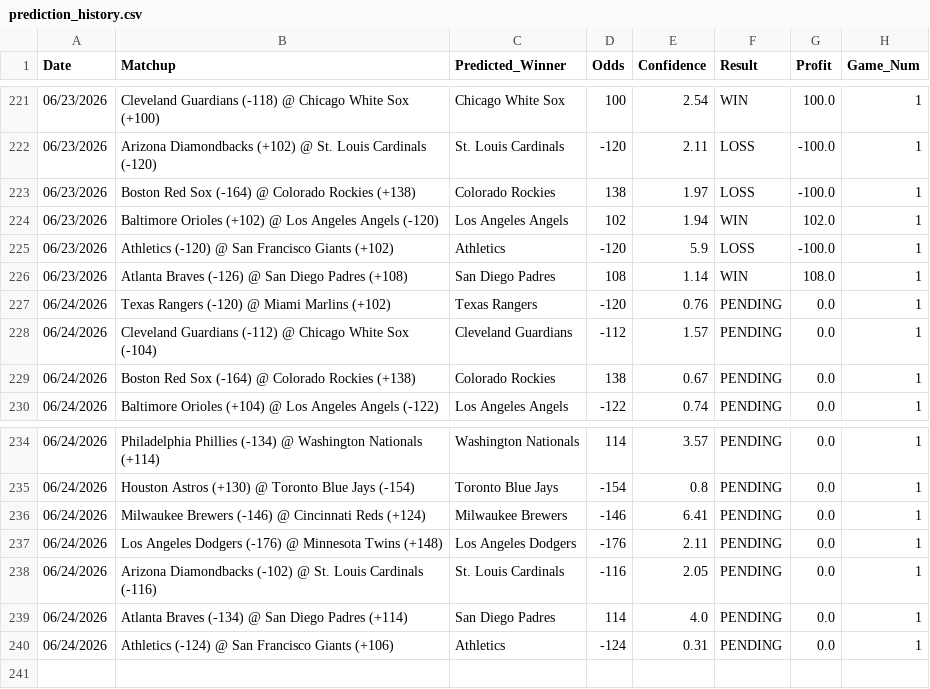
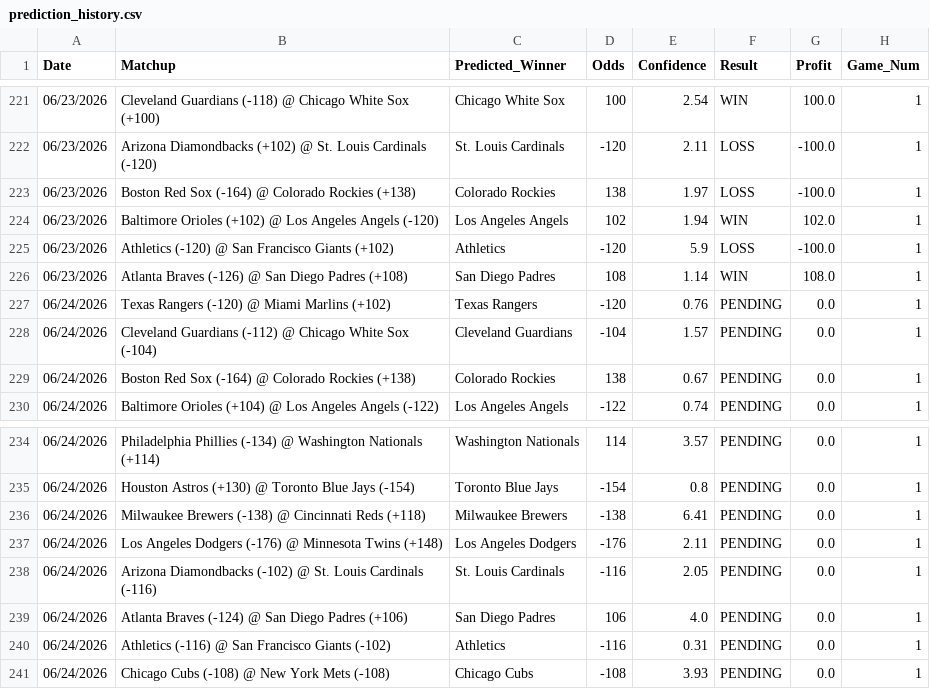
Before and after one commit to HHRUS90/mlb-edge-analyzer, a CSV file: prediction_history.csv, drawn as a sheet; only a part is shown, gaps mark what is left out.

```diff
--- a/prediction_history.csv
+++ b/prediction_history.csv
@@ -227,3 +227,3 @@ Date,Matchup,Predicted_Winner,Odds,Confidence,Result,Profit,Game_Num
 06/24/2026,Texas Rangers (-120) @ Miami Marlins (+102),Texas Rangers,-120,0.76,PENDING,0.0,1
-06/24/2026,Cleveland Guardians (-112) @ Chicago White Sox (-104),Cleveland Guardians,-112,1.57,PENDING,0.0,1
+06/24/2026,Cleveland Guardians (-112) @ Chicago White Sox (-104),Cleveland Guardians,-104,1.57,PENDING,0.0,1
 06/24/2026,Boston Red Sox (-164) @ Colorado Rockies (+138),Colorado Rockies,138,0.67,PENDING,0.0,1
@@ -235,6 +235,7 @@ Date,Matchup,Predicted_Winner,Odds,Confidence,Result,Profit,Game_Num
 06/24/2026,Houston Astros (+130) @ Toronto Blue Jays (-154),Toronto Blue Jays,-154,0.8,PENDING,0.0,1
-06/24/2026,Milwaukee Brewers (-146) @ Cincinnati Reds (+124),Milwaukee Brewers,-146,6.41,PENDING,0.0,1
+06/24/2026,Milwaukee Brewers (-138) @ Cincinnati Reds (+118),Milwaukee Brewers,-138,6.41,PENDING,0.0,1
 06/24/2026,Los Angeles Dodgers (-176) @ Minnesota Twins (+148),Los Angeles Dodgers,-176,2.11,PENDING,0.0,1
 06/24/2026,Arizona Diamondbacks (-102) @ St. Louis Cardinals (-116),St. Louis Cardinals,-116,2.05,PENDING,0.0,1
-06/24/2026,Atlanta Braves (-134) @ San Diego Padres (+114),San Diego Padres,114,4.0,PENDING,0.0,1
-06/24/2026,Athletics (-124) @ San Francisco Giants (+106),Athletics,-124,0.31,PENDING,0.0,1
+06/24/2026,Atlanta Braves (-124) @ San Diego Padres (+106),San Diego Padres,106,4.0,PENDING,0.0,1
+06/24/2026,Athletics (-116) @ San Francisco Giants (-102),Athletics,-116,0.31,PENDING,0.0,1
+06/24/2026,Chicago Cubs (-108) @ New York Mets (-108),Chicago Cubs,-108,3.93,PENDING,0.0,1
```
Also changed, not shown: 3 other files.
